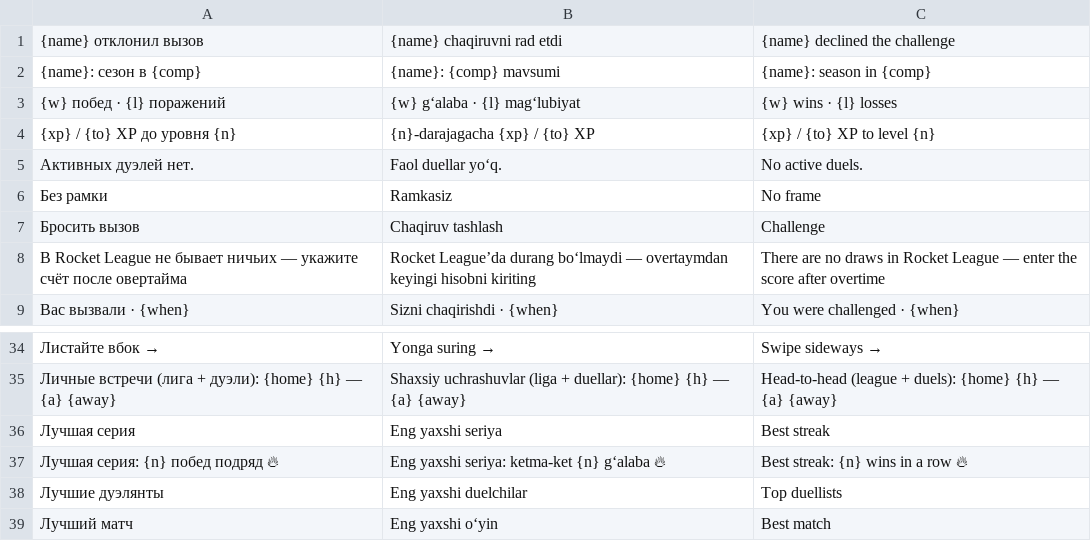
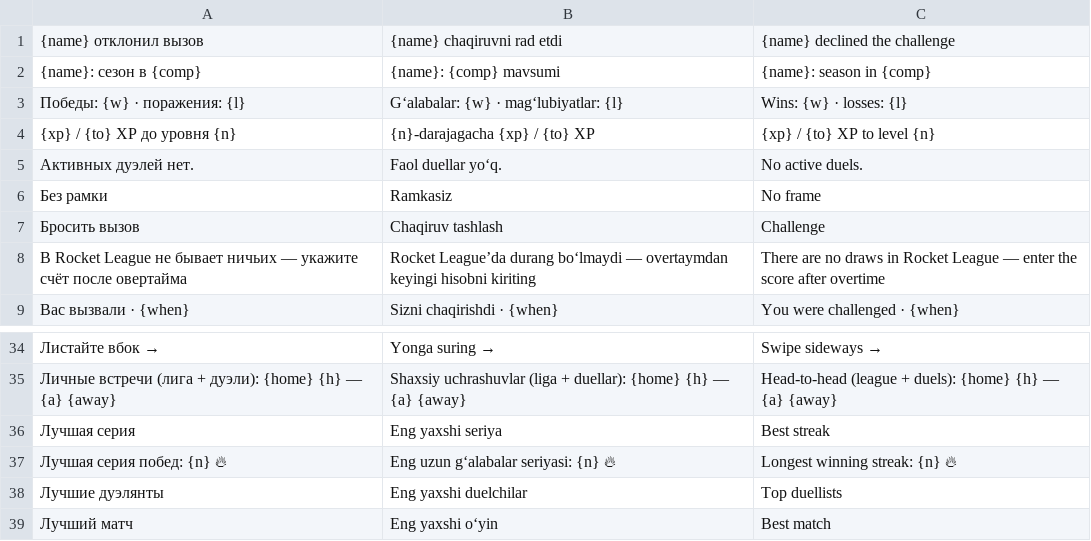
Before and after one commit to AcedStudio/RocketLeague, a TSV file: scripts/i18n/translations-16-duels.tsv, drawn as a sheet; only a part is shown, gaps mark what is left out.

```diff
--- a/scripts/i18n/translations-16-duels.tsv
+++ b/scripts/i18n/translations-16-duels.tsv
@@ -2,3 +2,3 @@
 {name}: сезон в {comp}	{name}: {comp} mavsumi	{name}: season in {comp}
-{w} побед · {l} поражений	{w} g‘alaba · {l} mag‘lubiyat	{w} wins · {l} losses
+Победы: {w} · поражения: {l}	G‘alabalar: {w} · mag‘lubiyatlar: {l}	Wins: {w} · losses: {l}
 {xp} / {to} XP до уровня {n}	{n}-darajagacha {xp} / {to} XP	{xp} / {to} XP to level {n}
@@ -36,3 +36,3 @@
 Лучшая серия	Eng yaxshi seriya	Best streak
-Лучшая серия: {n} побед подряд 🔥	Eng yaxshi seriya: ketma-ket {n} g‘alaba 🔥	Best streak: {n} wins in a row 🔥
+Лучшая серия побед: {n} 🔥	Eng uzun g‘alabalar seriyasi: {n} 🔥	Longest winning streak: {n} 🔥
 Лучшие дуэлянты	Eng yaxshi duelchilar	Top duellists
```
Also changed, not shown: 3 other files.
